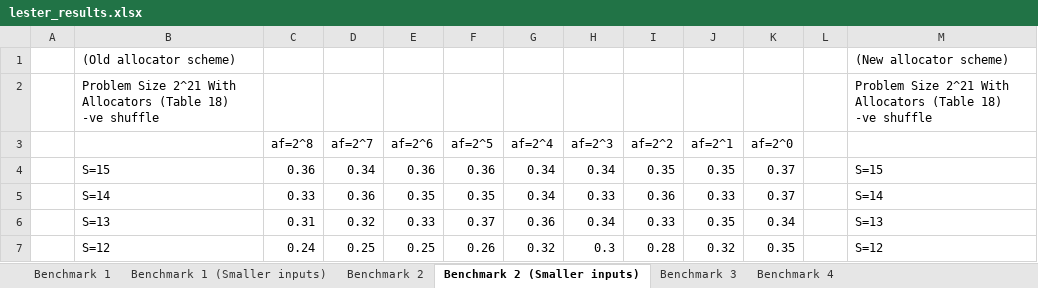
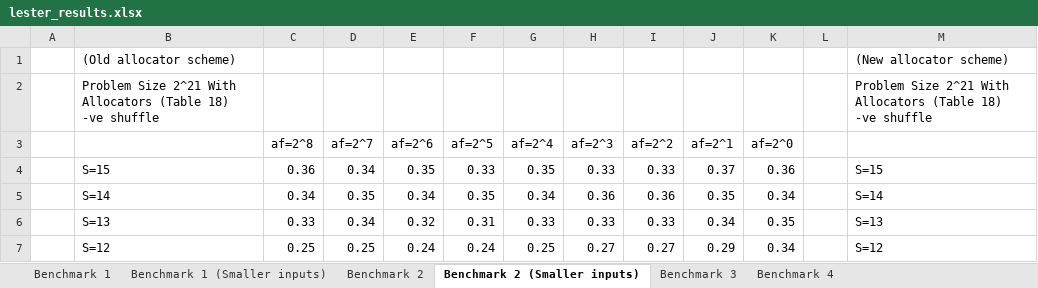
Before and after one commit to lesterfan/Allocator-Benchmarks, an Excel workbook: benchmarks/lester_allocators/lester_results.xlsx, sheet Benchmark 2 (Smaller inputs), drawn as a sheet; only a part is shown; values as stored, in another font and other column widths than the file's, no borders; conditional formats not drawn; the diff covers the shown part only; the diff names each change by its address in the sheet, - before the commit and + after, or states it on an @@ line.

Commit message:
Results of re-running the benchmarks using pointers inside the Subsystem structs

```diff
--- a/benchmarks/lester_allocators/lester_results.xlsx (sheet Benchmark 2 (Smaller inputs))
+++ b/benchmarks/lester_allocators/lester_results.xlsx (sheet Benchmark 2 (Smaller inputs))
-E4: 0.36
+E4: 0.35
-F4: 0.36
+F4: 0.33
-G4: 0.34
+G4: 0.35
-H4: 0.34
+H4: 0.33
-I4: 0.35
+I4: 0.33
-J4: 0.35
+J4: 0.37
-K4: 0.37
+K4: 0.36
-C5: 0.33
+C5: 0.34
-D5: 0.36
+D5: 0.35
-E5: 0.35
+E5: 0.34
-H5: 0.33
+H5: 0.36
-J5: 0.33
+J5: 0.35
-K5: 0.37
+K5: 0.34
-C6: 0.31
+C6: 0.33
-D6: 0.32
+D6: 0.34
-E6: 0.33
+E6: 0.32
-F6: 0.37
+F6: 0.31
-G6: 0.36
+G6: 0.33
-H6: 0.34
+H6: 0.33
-J6: 0.35
+J6: 0.34
-K6: 0.34
+K6: 0.35
-C7: 0.24
+C7: 0.25
-E7: 0.25
+E7: 0.24
-F7: 0.26
+F7: 0.24
-G7: 0.32
+G7: 0.25
-H7: 0.3
+H7: 0.27
-I7: 0.28
+I7: 0.27
-J7: 0.32
+J7: 0.29
-K7: 0.35
+K7: 0.34
```
Also changed, not shown: 202 edited cells elsewhere in this sheet, sheet Benchmark 2.
